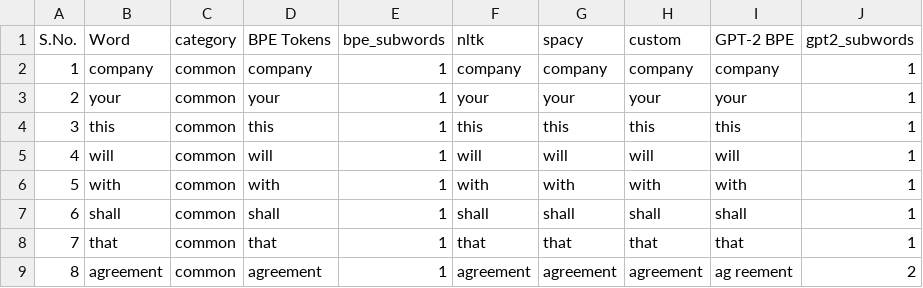
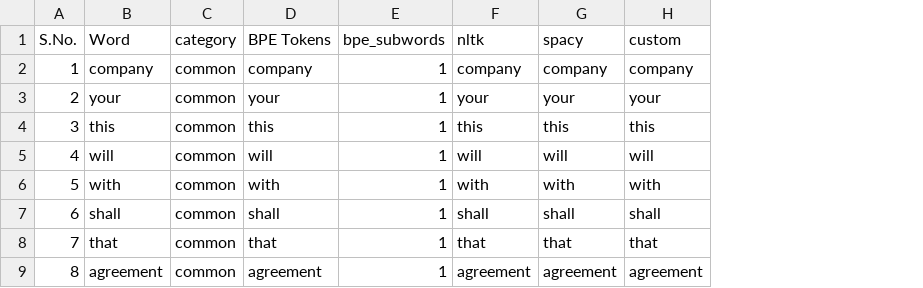
Before and after one commit to Mehak131316/NLP_Project, a CSV file: NLP_Assessment1-20261003T034029Z-1-001/NLP_Assessment1/results/bpe_results.csv, drawn as a sheet; only a part is shown; the diff names each change by its address in the sheet, - before the commit and + after, or states it on an @@ line.

```diff
--- a/NLP_Assessment1-20261003T034029Z-1-001/NLP_Assessment1/results/bpe_results.csv
+++ b/NLP_Assessment1-20261003T034029Z-1-001/NLP_Assessment1/results/bpe_results.csv
-column I (GPT-2 BPE), rows 2-9: company | your | this | will | with | shall | that | ag reement
-column J (gpt2_subwords), rows 2-9: 1 | 1 | 1 | 1 | 1 | 1 | 1 | 2
```
Also changed, not shown: NLP_Assessment1-20261003T034029Z-1-001/NLP_Assessment1/results/document_map.csv, NLP_Assessment1-20261003T034029Z-1-001/NLP_Assessment1/results/document_statistics.csv, 12 other files.
